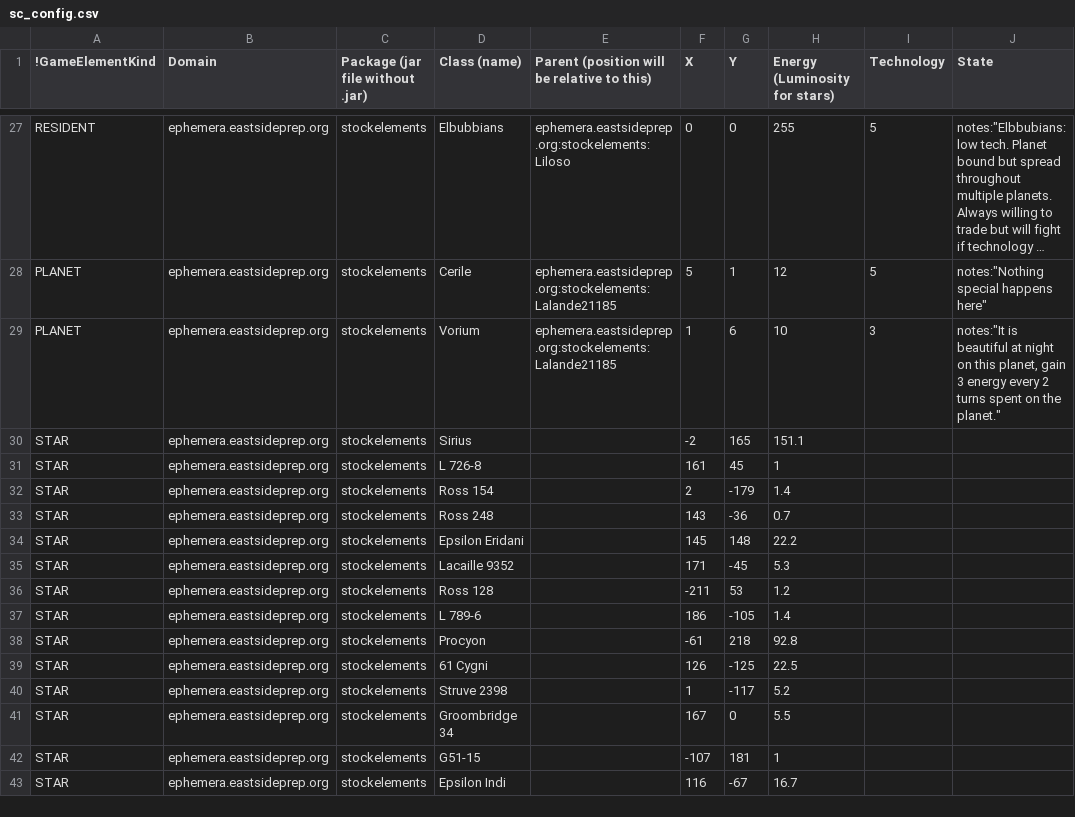
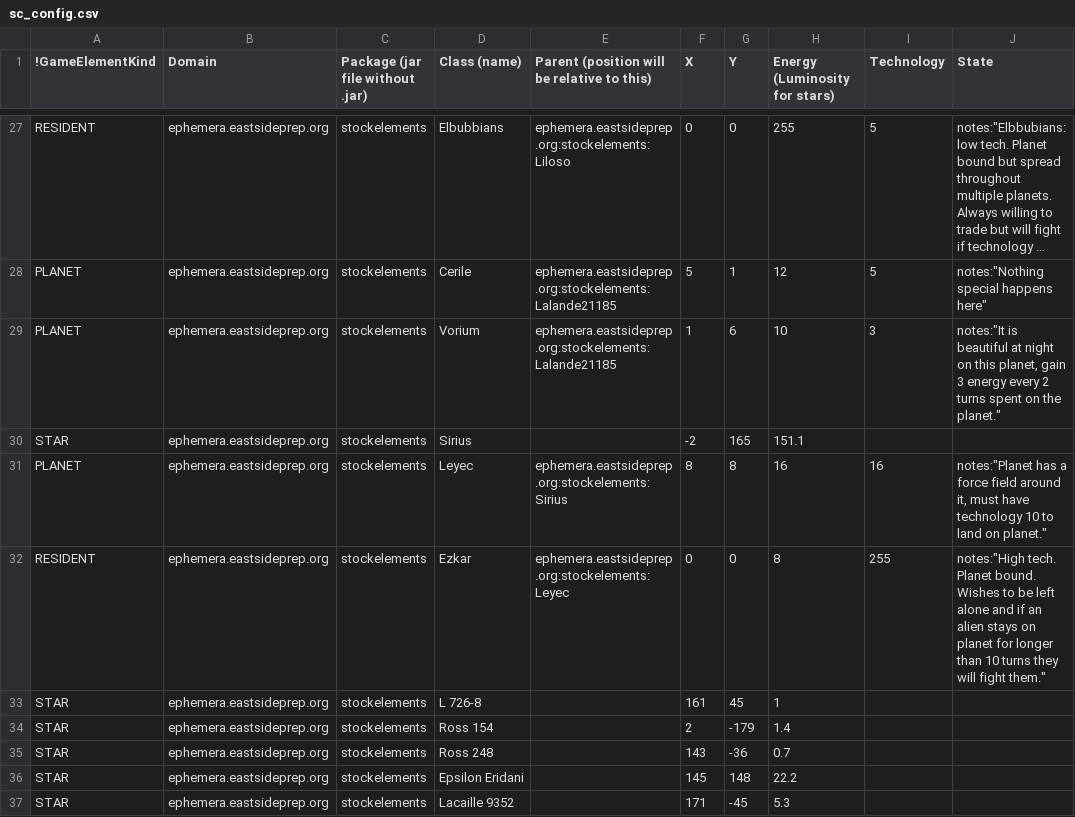
Before and after one commit to EastsidePreparatorySchool/Ephemera, a CSV file: sc_config.csv, drawn as a sheet; only a part is shown, gaps mark what is left out; the shorter side is filled out with more unchanged rows; long unchanged cells end in ….

Commit message:
planet leyec

```diff
--- a/sc_config.csv
+++ b/sc_config.csv
@@ -30,2 +30,4 @@ PLANET,ephemera.eastsideprep.org,stockelements,Vorium,ephemera.eastsideprep.org:
 STAR,ephemera.eastsideprep.org,stockelements,Sirius,,-2,165,151.1,,
+PLANET,ephemera.eastsideprep.org,stockelements,Leyec,ephemera.eastsideprep.org:stockelements:Sirius,8,8,16,16,"notes:""Planet has a force field around it, must have technology 10 to land on planet."""
+RESIDENT,ephemera.eastsideprep.org,stockelements,Ezkar,ephemera.eastsideprep.org:stockelements:Leyec,0,0,8,255,"notes:""High tech. Planet bound. Wishes to be left alone and if an alien stays on planet for longer than 10 turns they will fight them."""
 STAR,ephemera.eastsideprep.org,stockelements,L 726-8,,161,45,1,,
```
